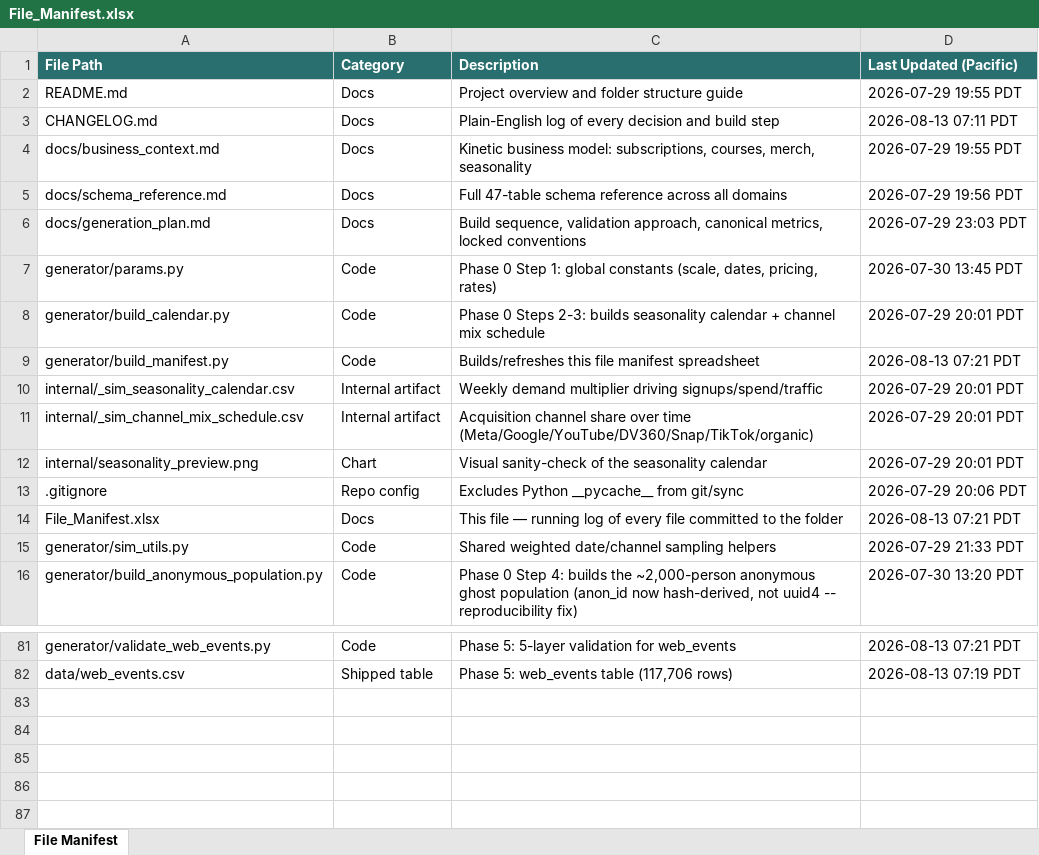
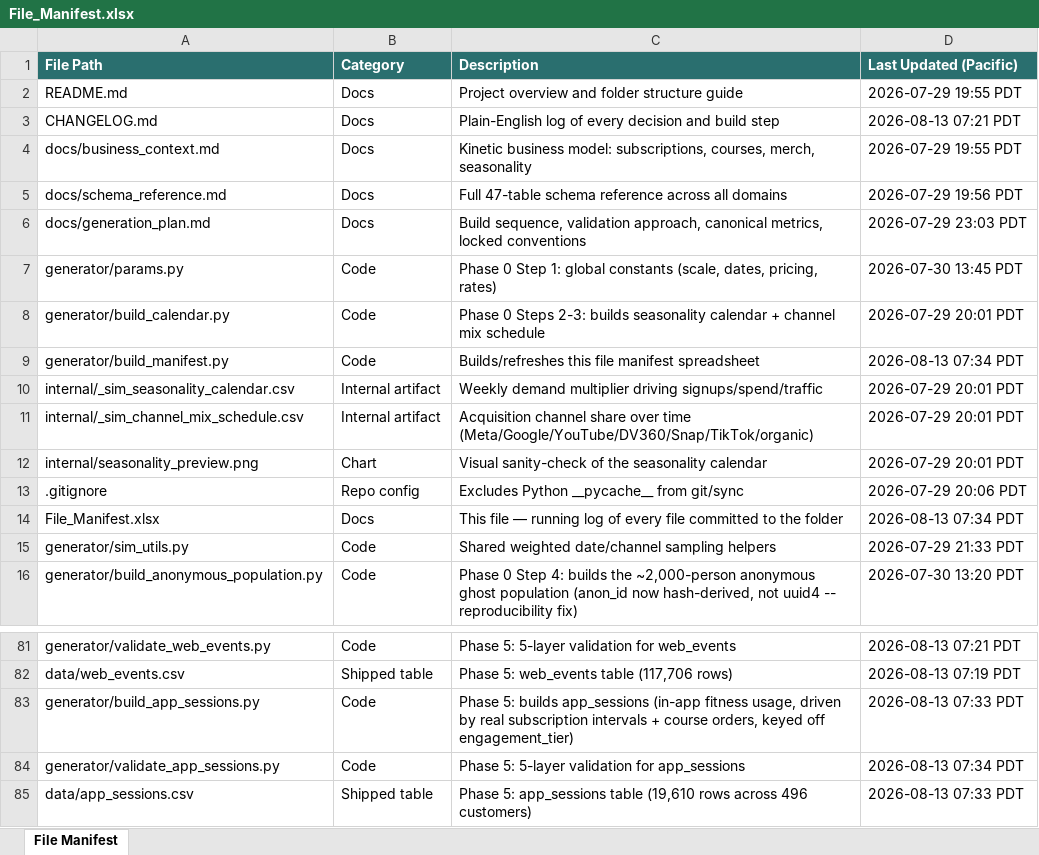
Before and after one commit to bencool85/kinetic-data-project, an Excel workbook: File_Manifest.xlsx, sheet File Manifest, drawn as a sheet; only a part is shown, gaps mark what is left out; values as stored, in another font and other column widths than the file's, no borders; the diff names each change by its address in the sheet, - before the commit and + after, or states it on an @@ line.

```diff
--- a/File_Manifest.xlsx (sheet File Manifest)
+++ b/File_Manifest.xlsx (sheet File Manifest)
-D3 (Last Updated (Pacific)): 2026-08-13 07:11 PDT
+D3 (Last Updated (Pacific)): 2026-08-13 07:21 PDT
-D9 (Last Updated (Pacific)): 2026-08-13 07:21 PDT
+D9 (Last Updated (Pacific)): 2026-08-13 07:34 PDT
-D14 (Last Updated (Pacific)): 2026-08-13 07:21 PDT
+D14 (Last Updated (Pacific)): 2026-08-13 07:34 PDT
+row 83: generator/build_app_sessions.py | Code | Phase 5: builds app_sessions (in-app fitness usage, driven by real subscription intervals + course orders, keyed off engagement_tier) | 2026-08-13 07:33 PDT
+row 84: generator/validate_app_sessions.py | Code | Phase 5: 5-layer validation for app_sessions | 2026-08-13 07:34 PDT
+row 85: data/app_sessions.csv | Shipped table | Phase 5: app_sessions table (19,610 rows across 496 customers) | 2026-08-13 07:33 PDT
```
Also changed, not shown: 5 other files.
